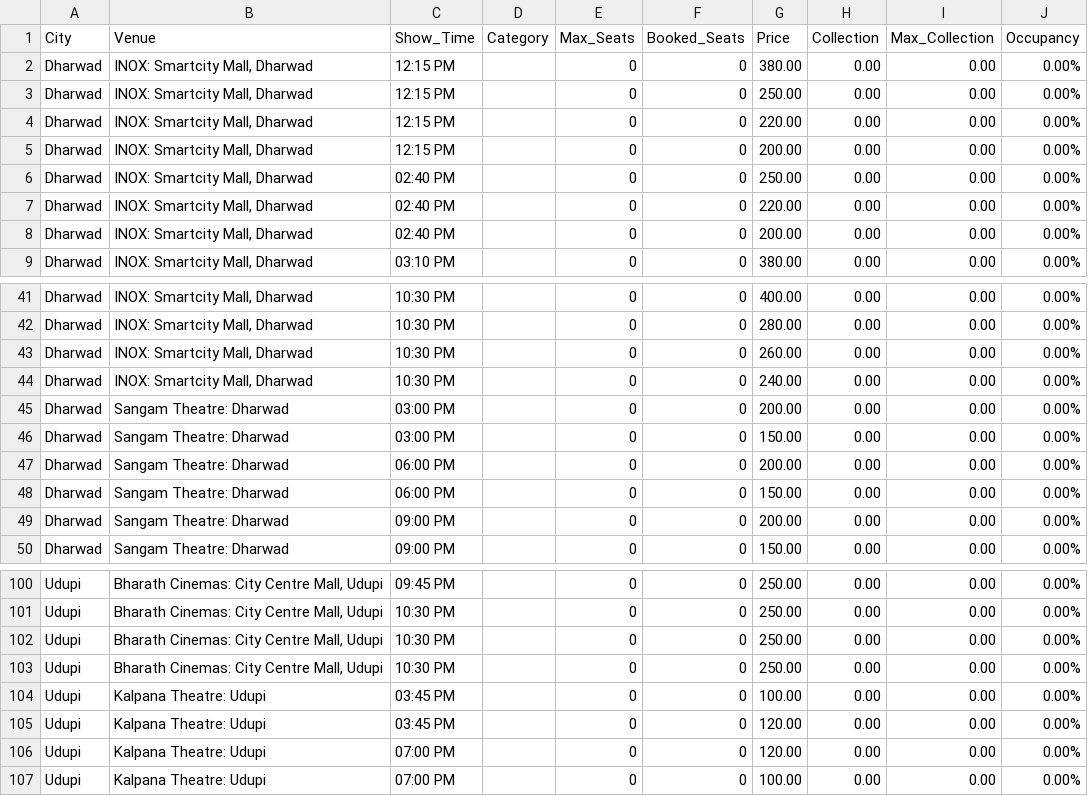
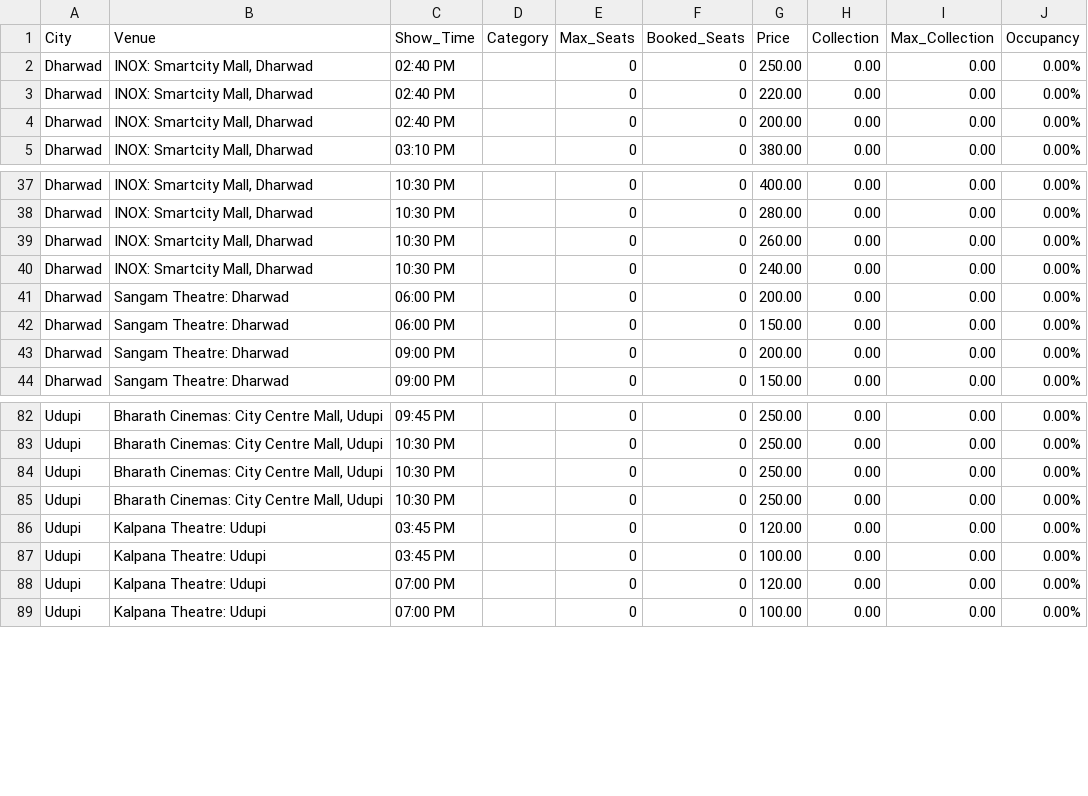
Before and after one commit to Cinemadata/Bms_Karnataka, a CSV file: output_karnataka/karnataka_showwise_20251013.csv, drawn as a sheet; only a part is shown, gaps mark what is left out; the diff covers the shown part only.

```diff
--- a/output_karnataka/karnataka_showwise_20251013.csv
+++ b/output_karnataka/karnataka_showwise_20251013.csv
@@ -1,6 +1,2 @@
 City,Venue,Show_Time,Category,Max_Seats,Booked_Seats,Price,Collection,Max_Collection,Occupancy
-"Dharwad","INOX: Smartcity Mall, Dharwad","12:15 PM","","0","0","380.00","0.00","0.00","0.00%"
-"Dharwad","INOX: Smartcity Mall, Dharwad","12:15 PM","","0","0","250.00","0.00","0.00","0.00%"
-"Dharwad","INOX: Smartcity Mall, Dharwad","12:15 PM","","0","0","220.00","0.00","0.00","0.00%"
-"Dharwad","INOX: Smartcity Mall, Dharwad","12:15 PM","","0","0","200.00","0.00","0.00","0.00%"
 "Dharwad","INOX: Smartcity Mall, Dharwad","02:40 PM","","0","0","250.00","0.00","0.00","0.00%"
@@ -44,4 +40,2 @@ City,Venue,Show_Time,Category,Max_Seats,Booked_Seats,Price,Collection,Max_Collec
 "Dharwad","INOX: Smartcity Mall, Dharwad","10:30 PM","","0","0","240.00","0.00","0.00","0.00%"
-"Dharwad","Sangam Theatre: Dharwad","03:00 PM","","0","0","200.00","0.00","0.00","0.00%"
-"Dharwad","Sangam Theatre: Dharwad","03:00 PM","","0","0","150.00","0.00","0.00","0.00%"
 "Dharwad","Sangam Theatre: Dharwad","06:00 PM","","0","0","200.00","0.00","0.00","0.00%"
@@ -103,4 +85,4 @@ City,Venue,Show_Time,Category,Max_Seats,Booked_Seats,Price,Collection,Max_Collec
 "Udupi","Bharath Cinemas: City Centre Mall, Udupi","10:30 PM","","0","0","250.00","0.00","0.00","0.00%"
+"Udupi","Kalpana Theatre: Udupi","03:45 PM","","0","0","120.00","0.00","0.00","0.00%"
 "Udupi","Kalpana Theatre: Udupi","03:45 PM","","0","0","100.00","0.00","0.00","0.00%"
-"Udupi","Kalpana Theatre: Udupi","03:45 PM","","0","0","120.00","0.00","0.00","0.00%"
 "Udupi","Kalpana Theatre: Udupi","07:00 PM","","0","0","120.00","0.00","0.00","0.00%"
```
Also changed, not shown: 12 removed rows elsewhere in this file, output_karnataka/karnataka_citywise.csv, output_karnataka/karnataka_citywise_20251013.csv, 5 other files.
